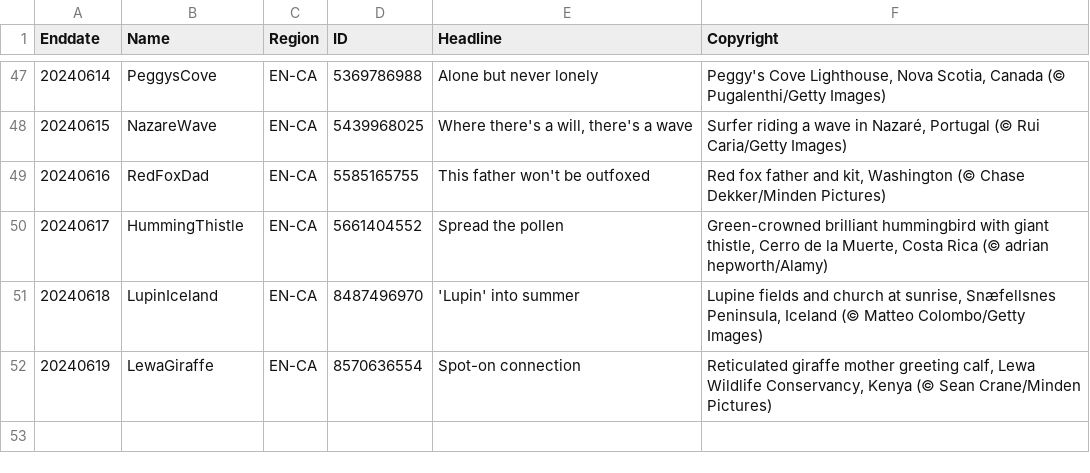
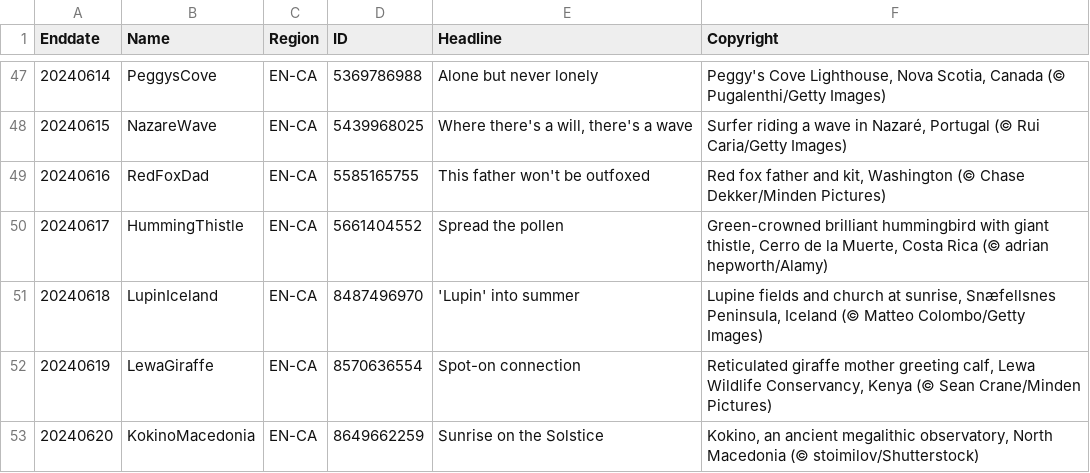
Before and after one commit to tauyoungsama/imageArchive, a CSV file: metadata/EN-CA.csv, drawn as a sheet; only a part is shown, gaps mark what is left out; the diff names each change by its address in the sheet, - before the commit and + after, or states it on an @@ line.

```diff
--- a/metadata/EN-CA.csv
+++ b/metadata/EN-CA.csv
+row 53: 20240620 | KokinoMacedonia | EN-CA | 8649662259 | Sunrise on the Solstice | Kokino, an ancient megalithic observatory, North Macedonia (© stoimilov/Shutterstock)
```
Also changed, not shown: metadata/EN-IN.csv, metadata/EN-US.csv, 11 other files.
